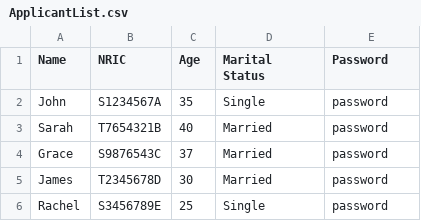
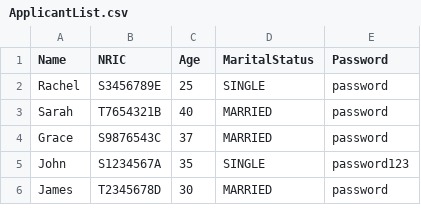
Before and after one commit to Ethan-Shak/SC2002-FCS6-GRP5, a CSV file: ApplicantList.csv, drawn as a sheet.

Commit message:
validate nric and password, added password change function

```diff
--- a/ApplicantList.csv
+++ b/ApplicantList.csv
@@ -1,6 +1,6 @@
-Name,NRIC,Age,Marital Status,Password
-John,S1234567A,35,Single,password
-Sarah,T7654321B,40,Married,password
-Grace,S9876543C,37,Married,password
-James,T2345678D,30,Married,password
-Rachel,S3456789E,25,Single,password
+Name,NRIC,Age,MaritalStatus,Password
+Rachel,S3456789E,25,SINGLE,password
+Sarah,T7654321B,40,MARRIED,password
+Grace,S9876543C,37,MARRIED,password
+John,S1234567A,35,SINGLE,password123
+James,T2345678D,30,MARRIED,password
```
Also changed, not shown: 5 other files.
